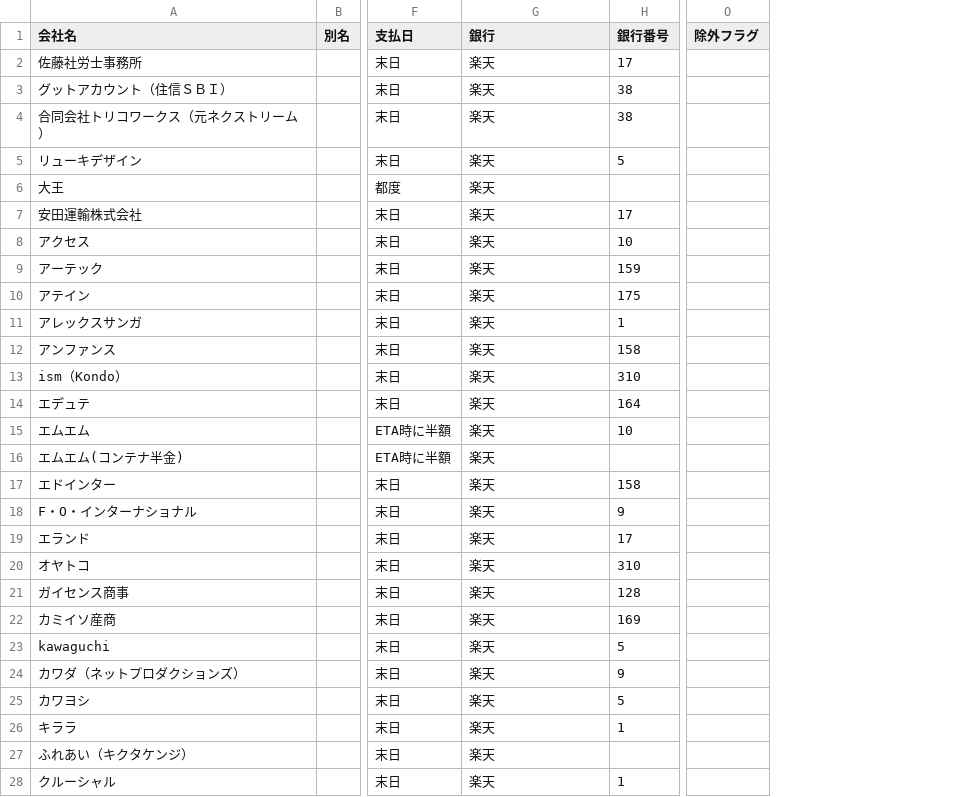
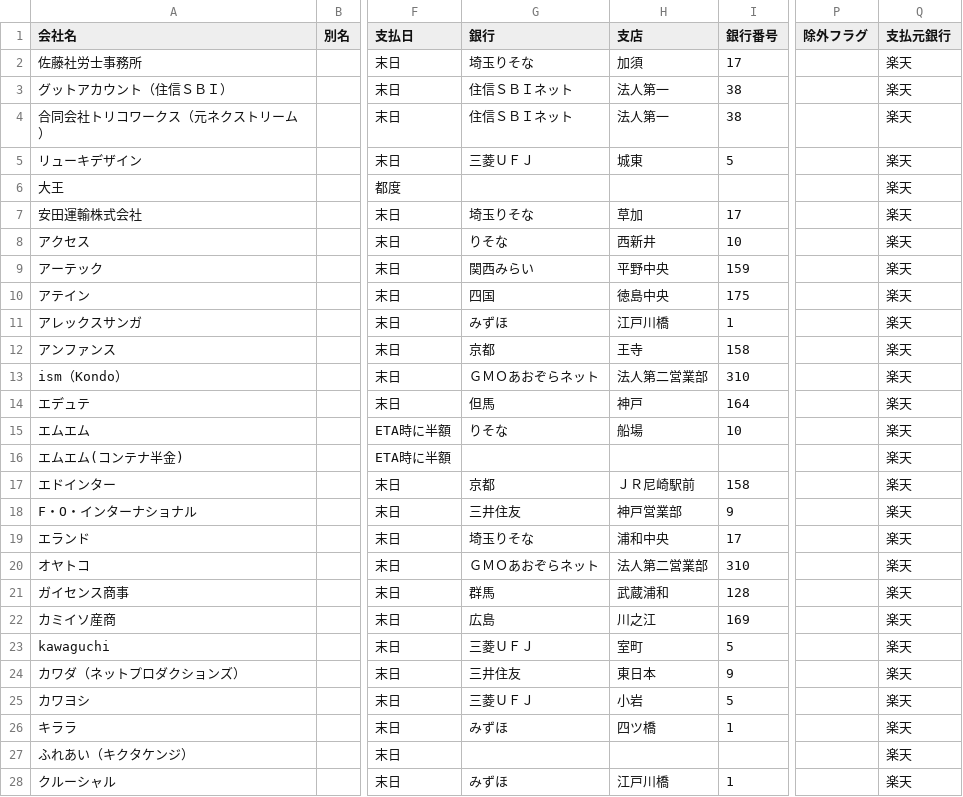
Before and after one commit to kaburera0214-lab/hanyo-converter, a CSV file: payable_master_seed.csv, drawn as a sheet; only a part is shown, gaps mark what is left out; the diff covers the shown part only; the diff names each change by its address in the sheet, - before the commit and + after, or states it on an @@ line.

```diff
--- a/payable_master_seed.csv
+++ b/payable_master_seed.csv
+column H (支店), rows 2-28: 加須 | 法人第一 | 法人第一 | 城東 |  | 草加 | 西新井 | 平野中央 | 徳島中央 | 江戸川橋 | 王寺 | 法人第二営業部 | 神戸 | 船場 |  | ＪＲ尼崎駅前 | 神戸営業部 | 浦和中央 | 法人第二営業部 | 武蔵浦和 | 川之江 | 室町 | 東日本 | 小岩 | 四ツ橋 |  | 江戸川橋
+column Q (支払元銀行), rows 2-28: all 楽天
-G2 (銀行): 楽天
+G2 (銀行): 埼玉りそな
-G3:G4 (銀行): 楽天
+G3:G4 (銀行): 住信ＳＢＩネット
-G5 (銀行): 楽天
+G5 (銀行): 三菱ＵＦＪ
-G6 (銀行): 楽天
+G6 (銀行): (empty)
-G7 (銀行): 楽天
+G7 (銀行): 埼玉りそな
-G8 (銀行): 楽天
+G8 (銀行): りそな
-G9 (銀行): 楽天
+G9 (銀行): 関西みらい
-G10 (銀行): 楽天
+G10 (銀行): 四国
-G11 (銀行): 楽天
+G11 (銀行): みずほ
-G12 (銀行): 楽天
+G12 (銀行): 京都
-G13 (銀行): 楽天
+G13 (銀行): ＧＭＯあおぞらネット
-G14 (銀行): 楽天
+G14 (銀行): 但馬
-G15 (銀行): 楽天
+G15 (銀行): りそな
-G16 (銀行): 楽天
+G16 (銀行): (empty)
-G17 (銀行): 楽天
+G17 (銀行): 京都
-G18 (銀行): 楽天
+G18 (銀行): 三井住友
-G19 (銀行): 楽天
+G19 (銀行): 埼玉りそな
-G20 (銀行): 楽天
+G20 (銀行): ＧＭＯあおぞらネット
-G21 (銀行): 楽天
+G21 (銀行): 群馬
-G22 (銀行): 楽天
+G22 (銀行): 広島
-G23 (銀行): 楽天
+G23 (銀行): 三菱ＵＦＪ
-G24 (銀行): 楽天
+G24 (銀行): 三井住友
-G25 (銀行): 楽天
+G25 (銀行): 三菱ＵＦＪ
-G26 (銀行): 楽天
+G26 (銀行): みずほ
-G27 (銀行): 楽天
+G27 (銀行): (empty)
-G28 (銀行): 楽天
+G28 (銀行): みずほ
```
Also changed, not shown: 88 edited cells elsewhere in this file, 7 other files.
